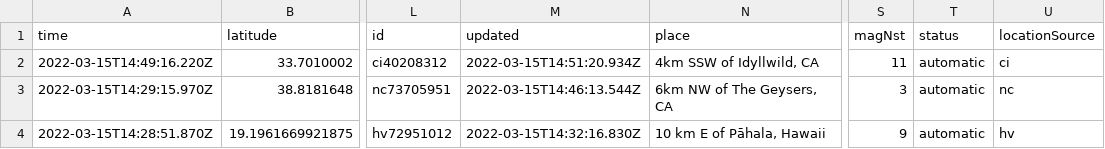
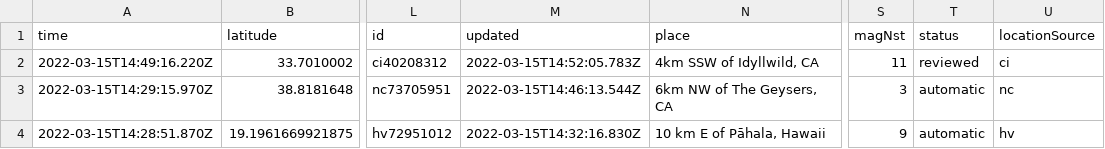
Before and after one commit to adriandgarcia/nicar2022_github_actions, a CSV file: usgs_current.csv, drawn as a sheet; only a part is shown, gaps mark what is left out; the diff covers the shown part only; the diff names each change by its address in the sheet, - before the commit and + after, or states it on an @@ line.

```diff
--- a/usgs_current.csv
+++ b/usgs_current.csv
-M2 (updated): 2022-03-15T14:51:20.934Z
+M2 (updated): 2022-03-15T14:52:05.783Z
-T2 (status): automatic
+T2 (status): reviewed
```
Also changed, not shown: 5 added rows, 3 removed rows and 10 edited cells elsewhere in this file, usgs_main.csv.
